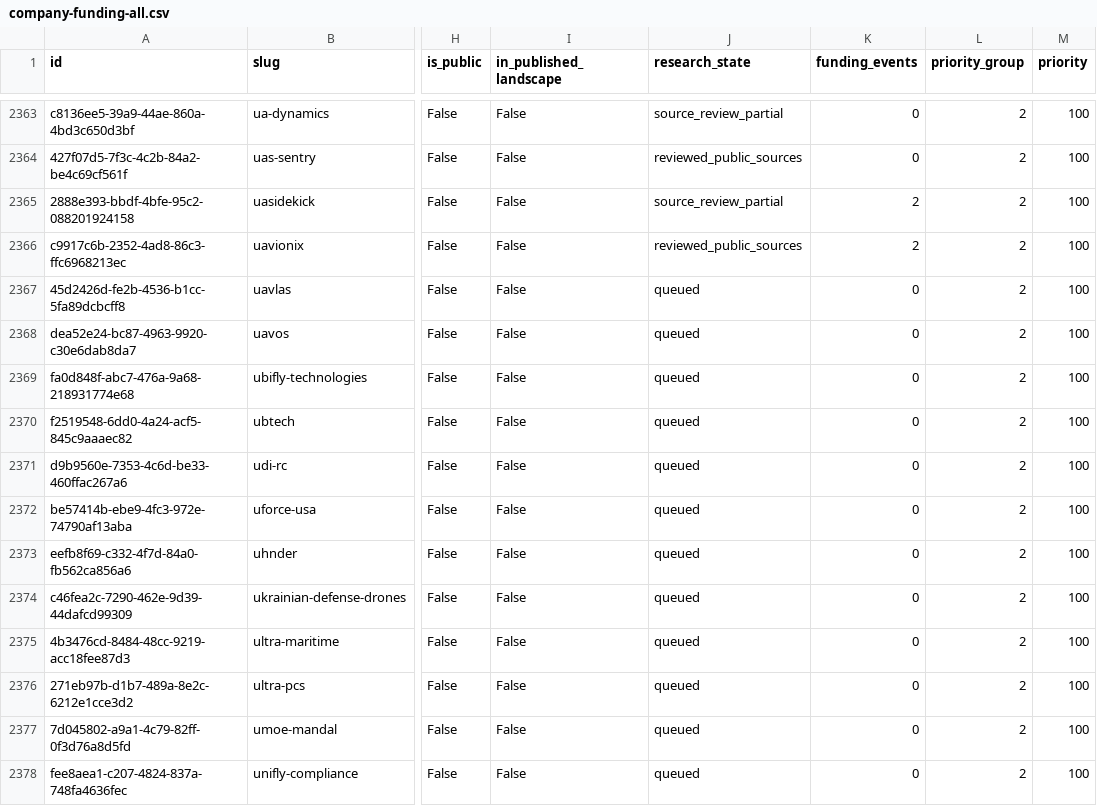
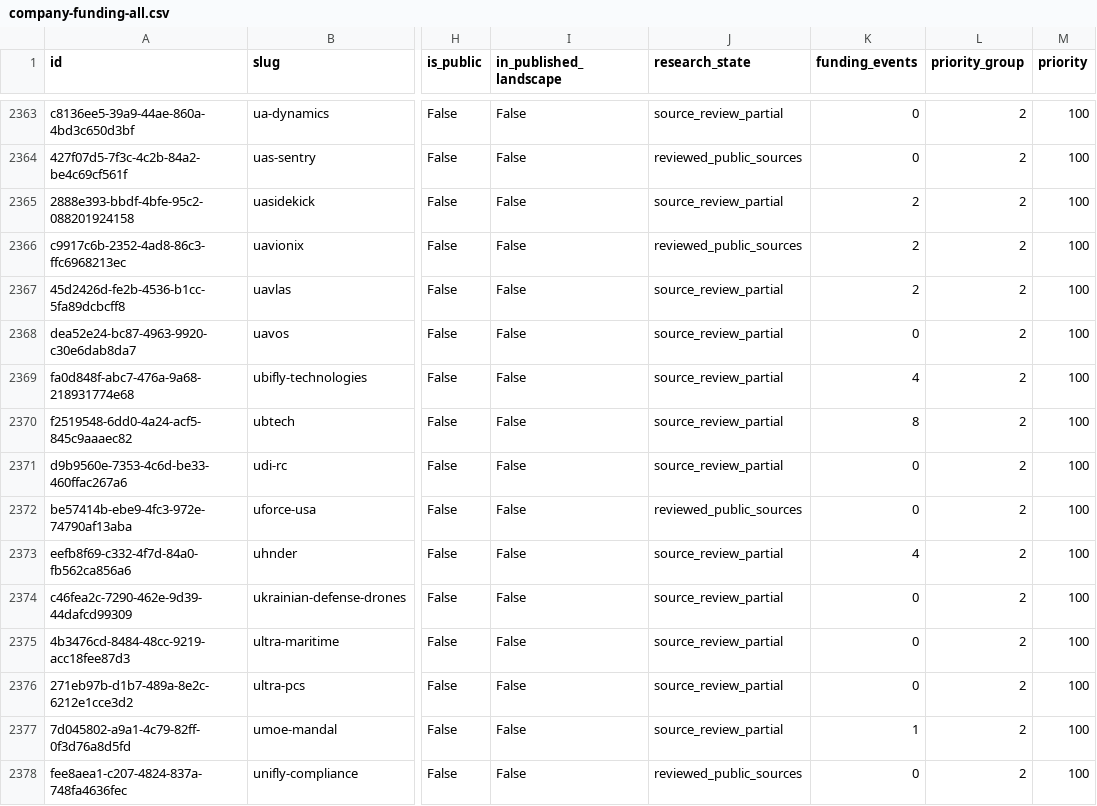
Before and after one commit to brunotaut/xsonomy-news, a CSV file: research-agent/queues/company-funding-all.csv, drawn as a sheet; only a part is shown, gaps mark what is left out; the diff covers the shown part only; the diff names each change by its address in the sheet, - before the commit and + after, or states it on an @@ line.

Commit message:
funding: reconcile run87 24 identities and38source-audited events

```diff
--- a/research-agent/queues/company-funding-all.csv
+++ b/research-agent/queues/company-funding-all.csv
-J2367:J2371 (research_state): queued
+J2367:J2371 (research_state): source_review_partial
-K2367 (funding_events): 0
+K2367 (funding_events): 2
-K2369 (funding_events): 0
+K2369 (funding_events): 4
-K2370 (funding_events): 0
+K2370 (funding_events): 8
-J2372 (research_state): queued
+J2372 (research_state): reviewed_public_sources
-J2373:J2377 (research_state): queued
+J2373:J2377 (research_state): source_review_partial
-K2373 (funding_events): 0
+K2373 (funding_events): 4
-K2377 (funding_events): 0
+K2377 (funding_events): 1
-J2378 (research_state): queued
+J2378 (research_state): reviewed_public_sources
```
Also changed, not shown: 22 edited cells elsewhere in this file, 3 other files.
